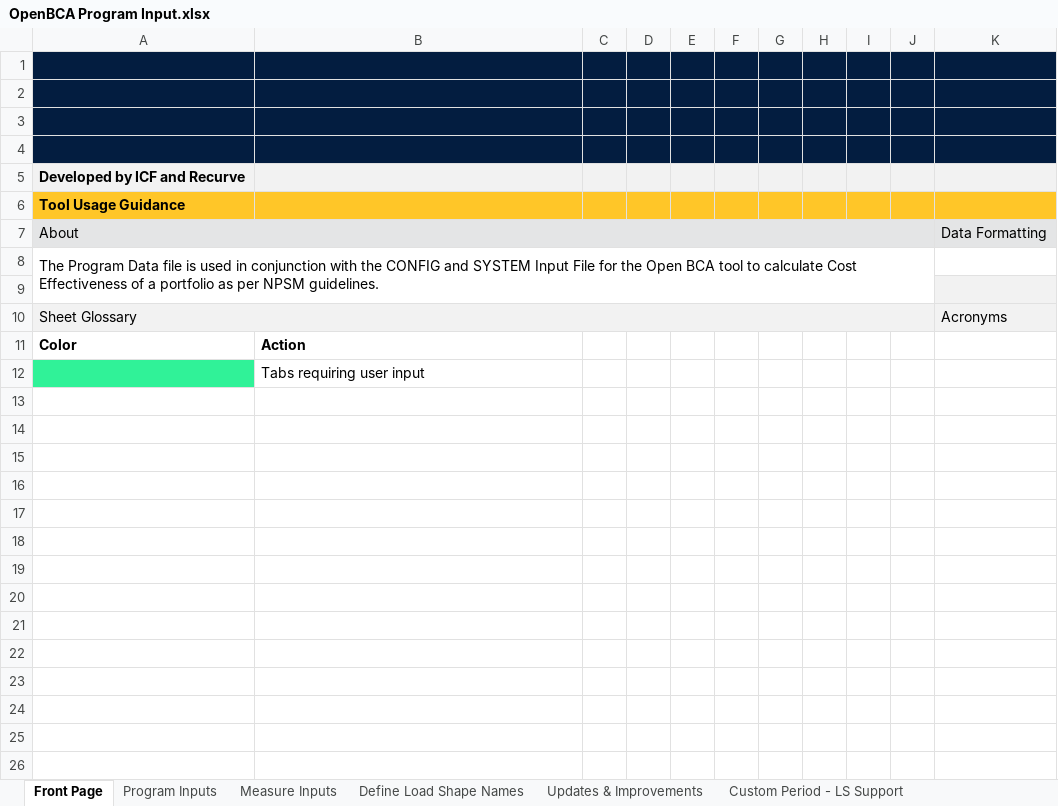
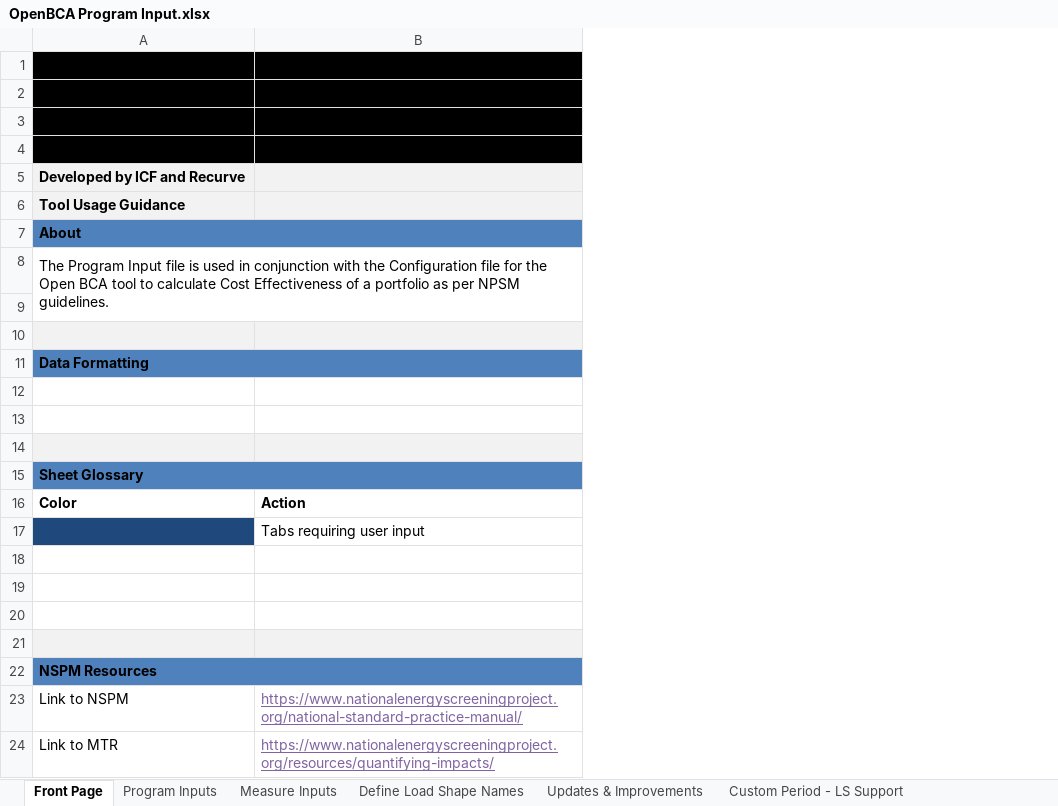
Before and after one commit to openbca/openbca, an Excel workbook: nspm/input_templates/OpenBCA Program Input.xlsx, sheet Front Page, drawn as a sheet; only a part is shown; values as stored, in another font and other column widths than the file's, no borders; charts and pictures not drawn; removed rows and columns are numbered as before the commit, all else as after; the diff covers the shown part only; the diff names each change by its address in the sheet, - before the commit and + after, or states it on an @@ line.

Commit message:
accomodating new input template structures and adding annual discounting

```diff
--- a/nspm/input_templates/OpenBCA Program Input.xlsx (sheet Front Page)
+++ b/nspm/input_templates/OpenBCA Program Input.xlsx (sheet Front Page)
-column C, empty
-column D, empty
-column E, empty
-column F, empty
-column G, empty
-column H, empty
-column I, empty
-column J, empty
-column K, rows 7-10: Data Formatting |  |  | Acronyms
-A1:B4 fill: #031D40
+A1:B4 fill: #000000
-A6:B6 fill: #FFC628
+A6:B6 fill: #F2F2F2
-A7:B7 fill: #E4E5E6
+A7:B7 fill: #4F81BD
-A7 bold: off
+A7 bold: on
-A8: The Program Data file is used in conjunction with the CONFIG and SYSTEM Input File for the…
+A8: The Program Input file is used in conjunction with the Configuration file for the…
-A8:J9 merged
+A8:B9 merged
+row 9: (empty)
+row 10: (empty)
+row 11: Data Formatting
+row 12: (empty)
+row 13: (empty)
-A14:B14 fill: none
+A14:B14 fill: #F2F2F2
-A15:B15 fill: #F2F2F2
+A15:B15 fill: #4F81BD
-A15 bold: off
+A15 bold: on
-A17 fill: #30F298
+A17 fill: #1F497D
+row 18: (empty)
+row 19: (empty)
+row 20: (empty)
+row 21: (empty)
+row 22: NSPM Resources
+row 23: Link to NSPM | https://www.nationalenergyscreeningproject.org/national-standard-practice-manual/
+row 24: Link to MTR | https://www.nationalenergyscreeningproject.org/resources/quantifying-impacts/
```
Also changed, not shown: 4 added rows elsewhere in this sheet, sheet Electric Load Shapes, sheet Natural Gas Load Shapes, sheet Measure Inputs, sheet Define Load Shape Names, sheet Program Inputs, sheet Custom Period - LS Support, charts or pictures, 16 other files.
